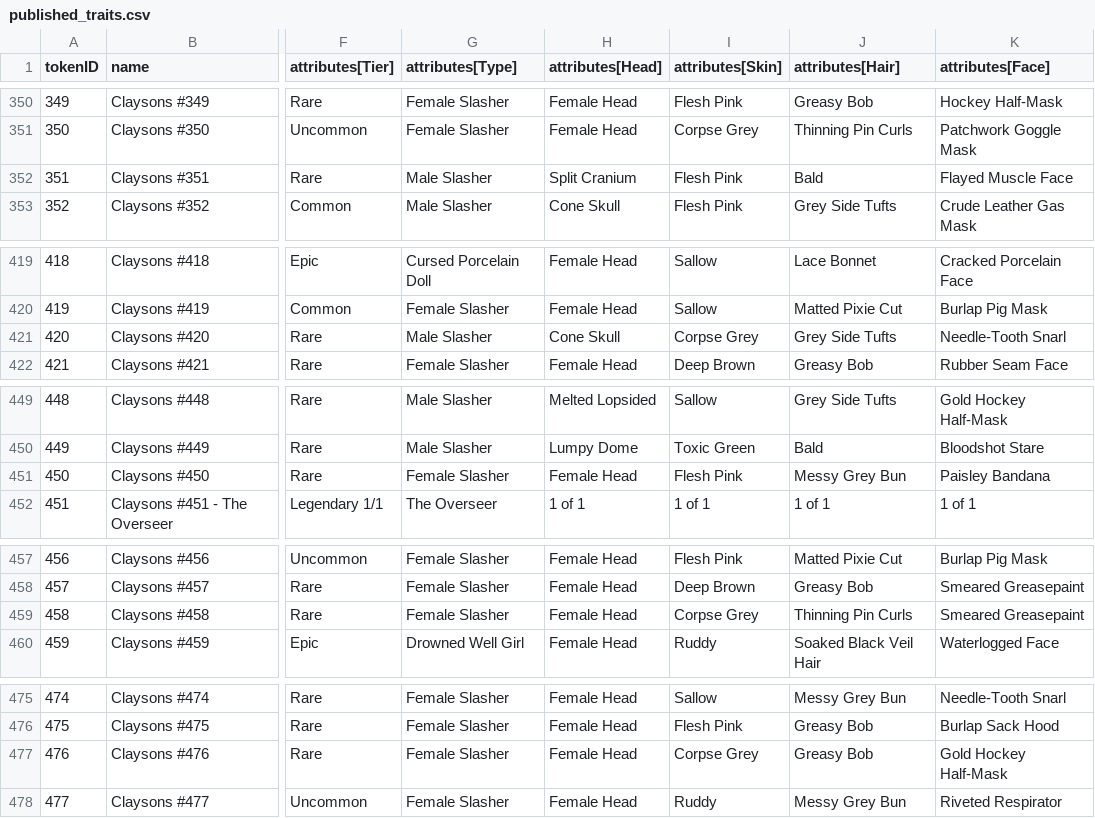
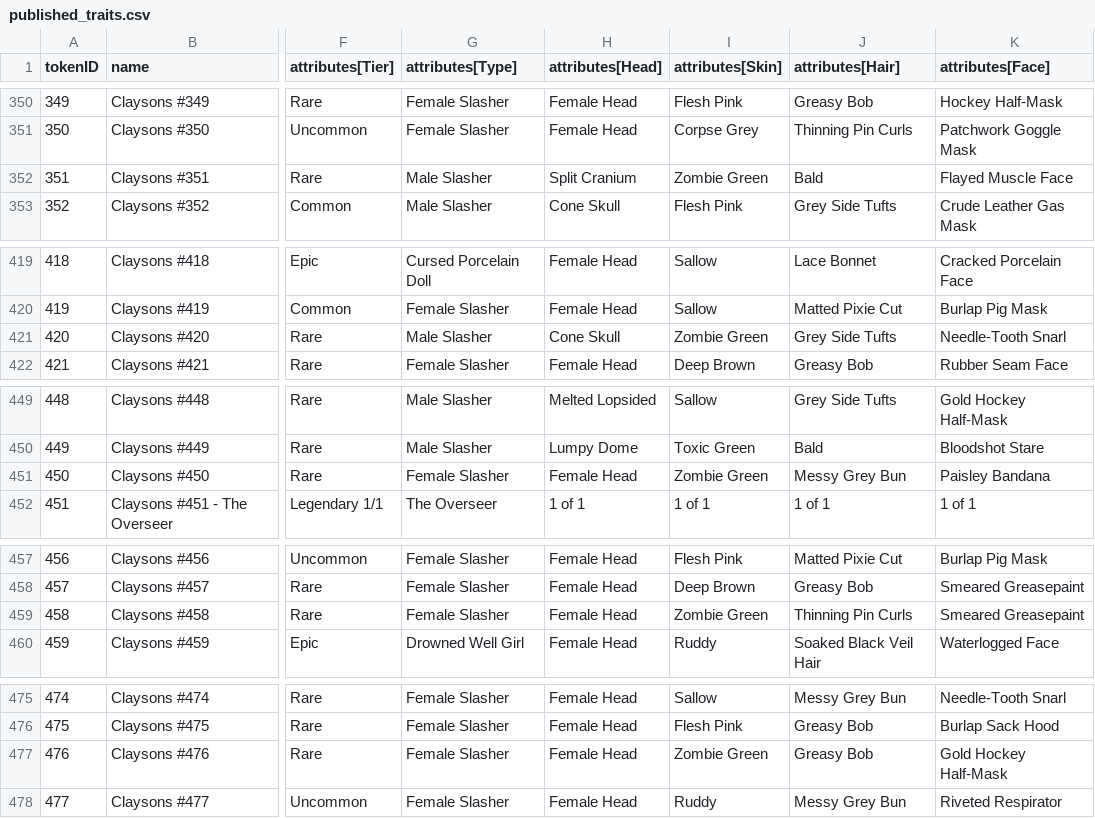
Before and after one commit to georgexmeta/SBN13thNFT, a CSV file: generator/published_traits.csv, drawn as a sheet; only a part is shown, gaps mark what is left out; the diff covers the shown part only; the diff names each change by its address in the sheet, - before the commit and + after, or states it on an @@ line.

```diff
--- a/generator/published_traits.csv
+++ b/generator/published_traits.csv
-I352 (attributes[Skin]): Flesh Pink
+I352 (attributes[Skin]): Zombie Green
-I421 (attributes[Skin]): Corpse Grey
+I421 (attributes[Skin]): Zombie Green
-I451 (attributes[Skin]): Flesh Pink
+I451 (attributes[Skin]): Zombie Green
-I459 (attributes[Skin]): Corpse Grey
+I459 (attributes[Skin]): Zombie Green
-I477 (attributes[Skin]): Corpse Grey
+I477 (attributes[Skin]): Zombie Green
```
Also changed, not shown: 30 edited cells elsewhere in this file, 40 other files.
